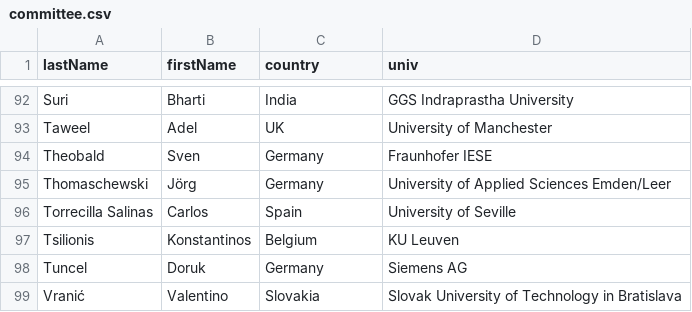
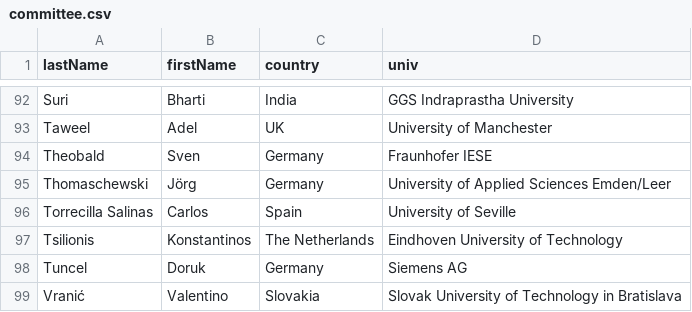
Before and after one commit to przybylek/LASD2024, a CSV file: data/committee.csv, drawn as a sheet; only a part is shown, gaps mark what is left out.

```diff
--- a/data/committee.csv
+++ b/data/committee.csv
@@ -96,3 +96,3 @@ Thomaschewski,Jörg,Germany,University of Applied Sciences Emden/Leer
 Torrecilla Salinas,Carlos,Spain,University of Seville
-Tsilionis,Konstantinos,Belgium,KU Leuven
+Tsilionis,Konstantinos,The Netherlands,Eindhoven University of Technology
 Tuncel,Doruk,Germany,Siemens AG
```
Also changed, not shown: 1 other file.
